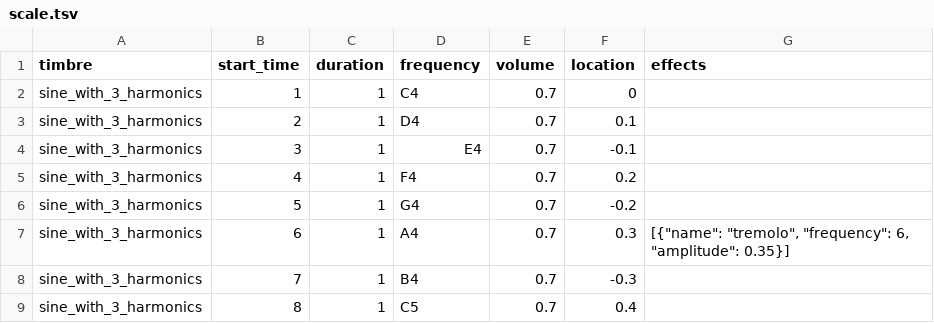
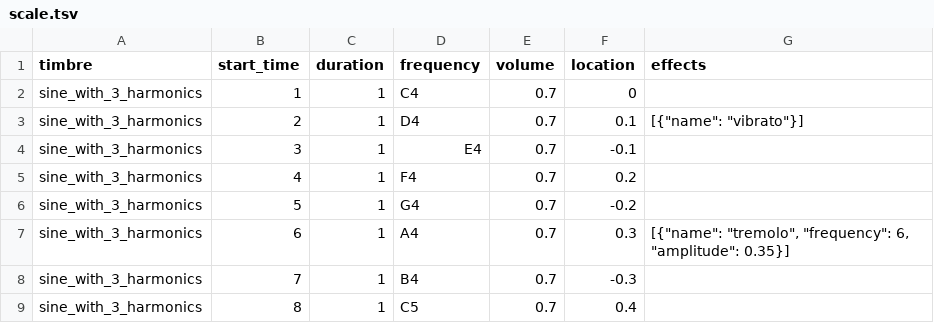
Before and after one commit to Nikolay-Lysenko/sinethesizer, a TSV file: docs/examples/scale.tsv, drawn as a sheet.

Commit message:
feat: Apply vibrato

```diff
--- a/docs/examples/scale.tsv
+++ b/docs/examples/scale.tsv
@@ -2,3 +2,3 @@ timbre	start_time	duration	frequency	volume	location	effects
 sine_with_3_harmonics	1	1	C4	0.7	0	
-sine_with_3_harmonics	2	1	D4	0.7	0.1	
+sine_with_3_harmonics	2	1	D4	0.7	0.1	[{"name": "vibrato"}]
 sine_with_3_harmonics	3	1	E4	0.7	-0.1	
```
Also changed, not shown: 3 other files.
